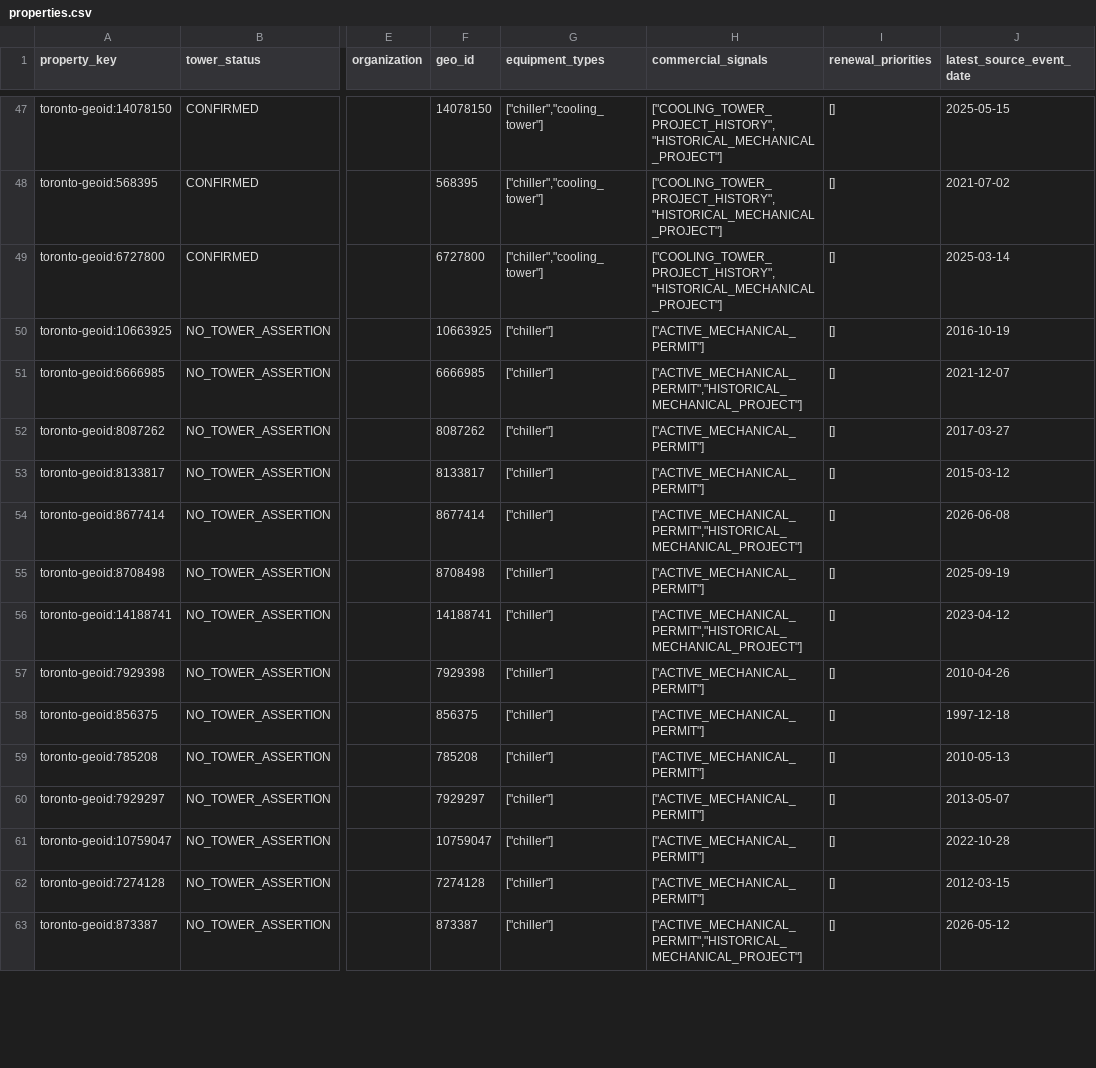
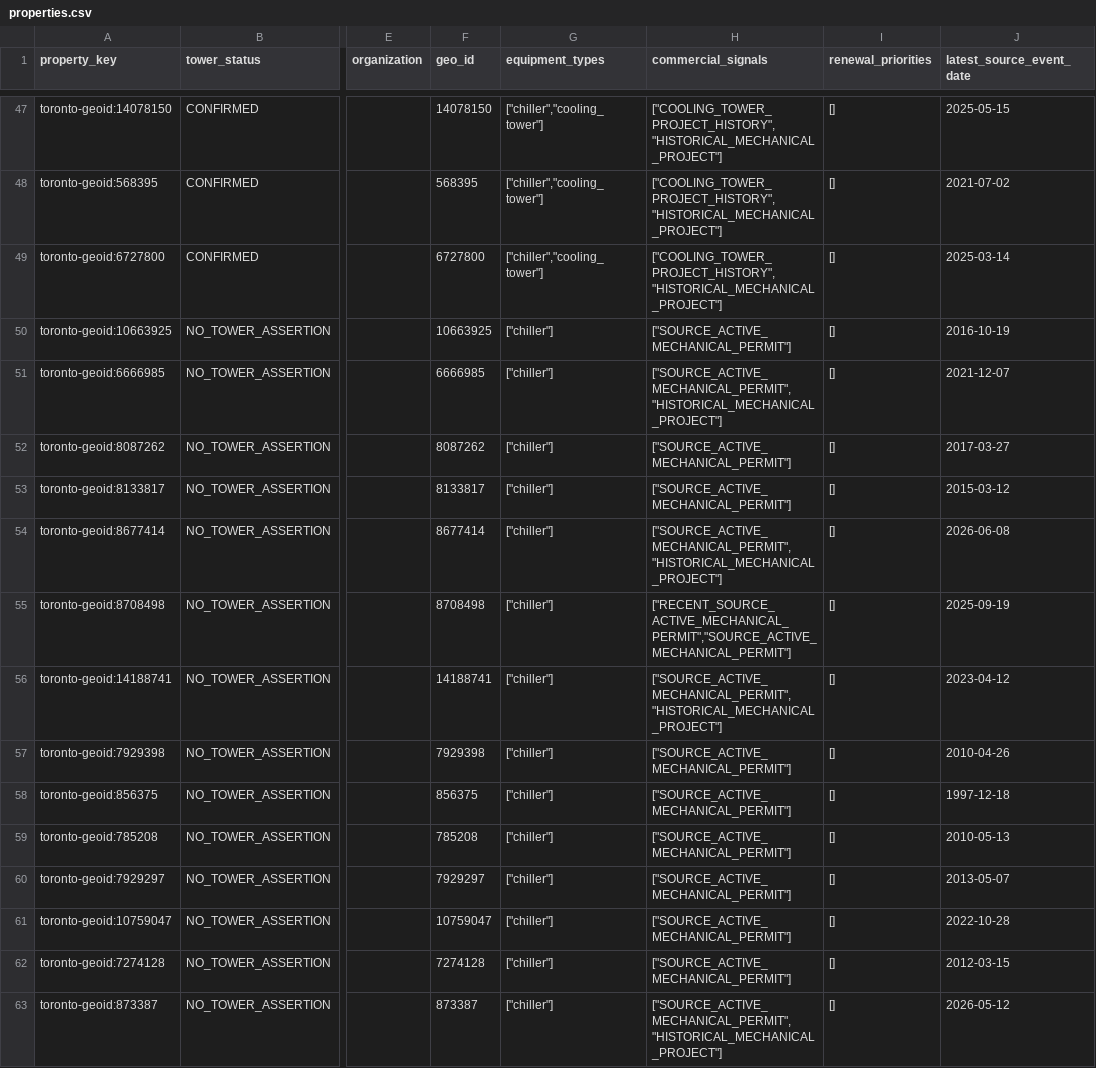
Before and after one commit to JeremyHennessy/TowerSignal, a CSV file: data/toronto/poc/current/properties.csv, drawn as a sheet; only a part is shown, gaps mark what is left out; the diff covers the shown part only; the diff names each change by its address in the sheet, - before the commit and + after, or states it on an @@ line.

```diff
--- a/data/toronto/poc/current/properties.csv
+++ b/data/toronto/poc/current/properties.csv
-H50 (commercial_signals): ["ACTIVE_MECHANICAL_PERMIT"]
+H50 (commercial_signals): ["SOURCE_ACTIVE_MECHANICAL_PERMIT"]
-H51 (commercial_signals): ["ACTIVE_MECHANICAL_PERMIT","HISTORICAL_MECHANICAL_PROJECT"]
+H51 (commercial_signals): ["SOURCE_ACTIVE_MECHANICAL_PERMIT","HISTORICAL_MECHANICAL_PROJECT"]
-H52:H53 (commercial_signals): ["ACTIVE_MECHANICAL_PERMIT"]
+H52:H53 (commercial_signals): ["SOURCE_ACTIVE_MECHANICAL_PERMIT"]
-H54 (commercial_signals): ["ACTIVE_MECHANICAL_PERMIT","HISTORICAL_MECHANICAL_PROJECT"]
+H54 (commercial_signals): ["SOURCE_ACTIVE_MECHANICAL_PERMIT","HISTORICAL_MECHANICAL_PROJECT"]
-H55 (commercial_signals): ["ACTIVE_MECHANICAL_PERMIT"]
+H55 (commercial_signals): ["RECENT_SOURCE_ACTIVE_MECHANICAL_PERMIT","SOURCE_ACTIVE_MECHANICAL_PERMIT"]
-H56 (commercial_signals): ["ACTIVE_MECHANICAL_PERMIT","HISTORICAL_MECHANICAL_PROJECT"]
+H56 (commercial_signals): ["SOURCE_ACTIVE_MECHANICAL_PERMIT","HISTORICAL_MECHANICAL_PROJECT"]
-H57:H62 (commercial_signals): ["ACTIVE_MECHANICAL_PERMIT"]
+H57:H62 (commercial_signals): ["SOURCE_ACTIVE_MECHANICAL_PERMIT"]
-H63 (commercial_signals): ["ACTIVE_MECHANICAL_PERMIT","HISTORICAL_MECHANICAL_PROJECT"]
+H63 (commercial_signals): ["SOURCE_ACTIVE_MECHANICAL_PERMIT","HISTORICAL_MECHANICAL_PROJECT"]
```
Also changed, not shown: 78 edited cells elsewhere in this file, data/toronto/poc/current/evidence.csv, 3 other files.
